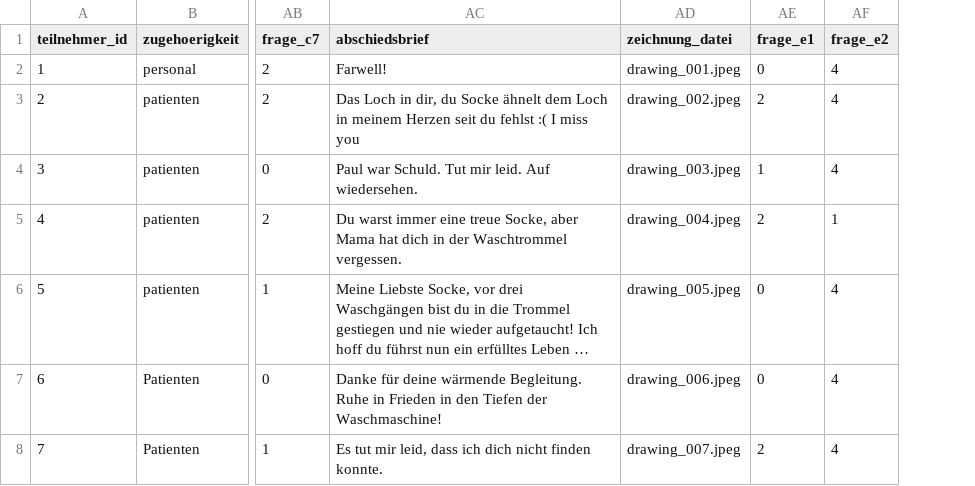
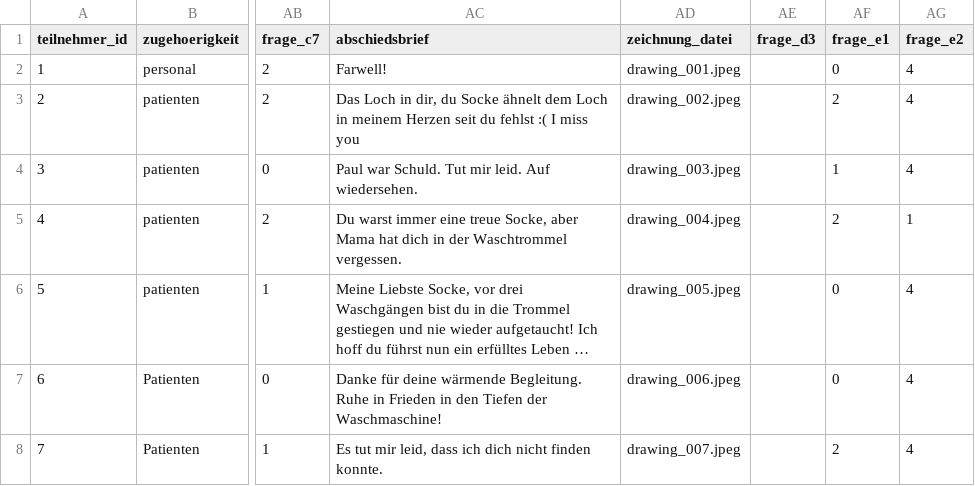
Before and after one commit to regina1005/Fragebogen.github.io, a CSV file: public/data.csv, drawn as a sheet; only a part is shown, gaps mark what is left out; long unchanged cells end in …; the diff names each change by its address in the sheet, - before the commit and + after, or states it on an @@ line.

```diff
--- a/public/data.csv
+++ b/public/data.csv
+column AE (frage_d3), empty
```
Also changed, not shown: docs/data.csv, 13 other files.
